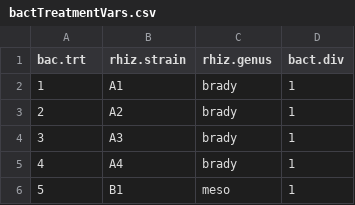
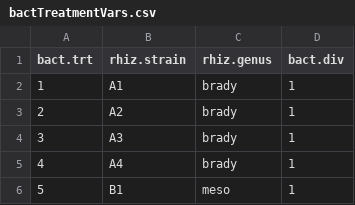
Before and after one commit to dnedveck/paperAnalysis, a CSV file: Barrett2014/data/bactTreatmentVars.csv, drawn as a sheet; only a part is shown.

Commit message:
Added some vars to Barrett2014 data, saved modified data as a processed csv, and an Robject

```diff
--- a/Barrett2014/data/bactTreatmentVars.csv
+++ b/Barrett2014/data/bactTreatmentVars.csv
@@ -1,2 +1,2 @@
-bac.trt,rhiz.strain,rhiz.genus,bact.div
+bact.trt,rhiz.strain,rhiz.genus,bact.div
 1,A1,brady,1
```
Also changed, not shown: 6 other files.
